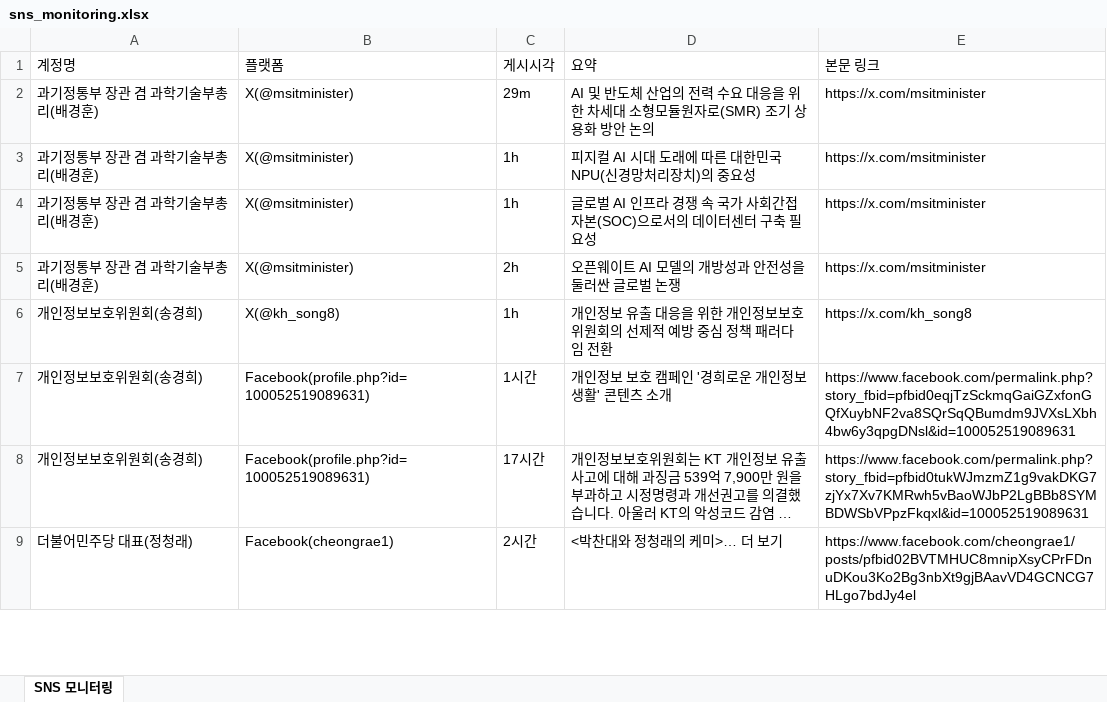
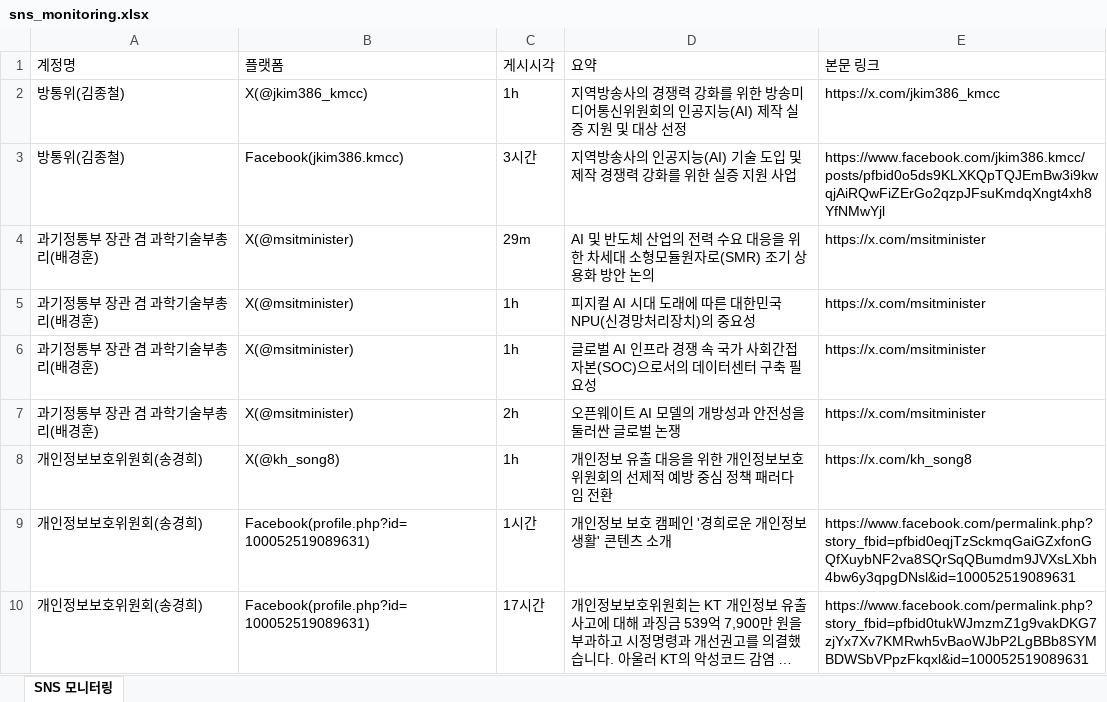
Before and after one commit to jihihi8214/sns_monitoring, an Excel workbook: data/sns_monitoring.xlsx, sheet SNS 모니터링, drawn as a sheet; only a part is shown; the shorter side is filled out with more unchanged rows; long unchanged cells end in …; values as stored, in another font and other column widths than the file's, no borders; the diff names each change by its address in the sheet, - before the commit and + after, or states it on an @@ line.

```diff
--- a/data/sns_monitoring.xlsx (sheet SNS 모니터링)
+++ b/data/sns_monitoring.xlsx (sheet SNS 모니터링)
+row 2: 방통위(김종철) | X(@jkim386_kmcc) | 1h | 지역방송사의 경쟁력 강화를 위한 방송미디어통신위원회의 인공지능(AI) 제작 실증 지원 및 대상 선정 | https://x.com/jkim386_kmcc
+row 3: 방통위(김종철) | Facebook(jkim386.kmcc) | 3시간 | 지역방송사의 인공지능(AI) 기술 도입 및 제작 경쟁력 강화를 위한 실증 지원 사업 | https://www.facebook.com/jkim386.kmcc/posts/pfbid0o5ds9KLXKQpTQJEmBw3i9kwqjAiRQwFiZErGo2qzpJFsuKmdqXngt4xh8YfNMwYjl
```
Also changed, not shown: 4 other files.
